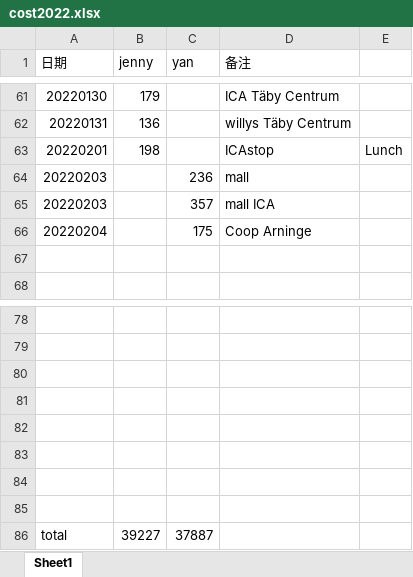
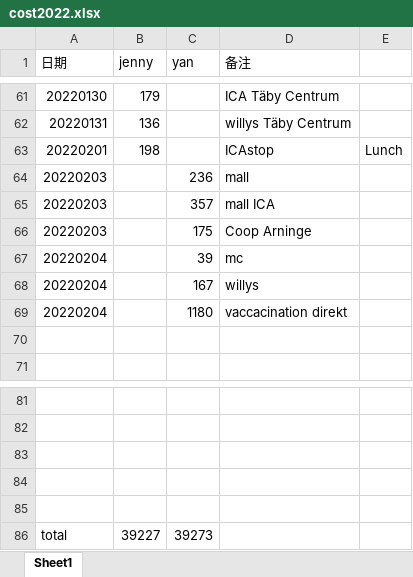
Before and after one commit to yanhuanwang/cost2022, an Excel workbook: cost2022.xlsx, sheet Sheet1, drawn as a sheet; only a part is shown, gaps mark what is left out; values as stored, in another font and other column widths than the file's, no borders; removed rows and columns are numbered as before the commit, all else as after; the diff names each change by its address in the sheet, - before the commit and + after, or states it on an @@ line.

Commit message:
20220204

```diff
--- a/cost2022.xlsx (sheet Sheet1)
+++ b/cost2022.xlsx (sheet Sheet1)
-A66 (日期): 20220204
+A66 (日期): 20220203
+row 67: 20220204 |  | 39 | mc
+row 68: 20220204 |  | 167 | willys
+row 69: 20220204 |  | 1180 | vaccacination direkt
-row 83: (empty)
-row 84: (empty)
-row 85: (empty)
-C86 (yan): 37887
+C86 (yan): 39273
```
